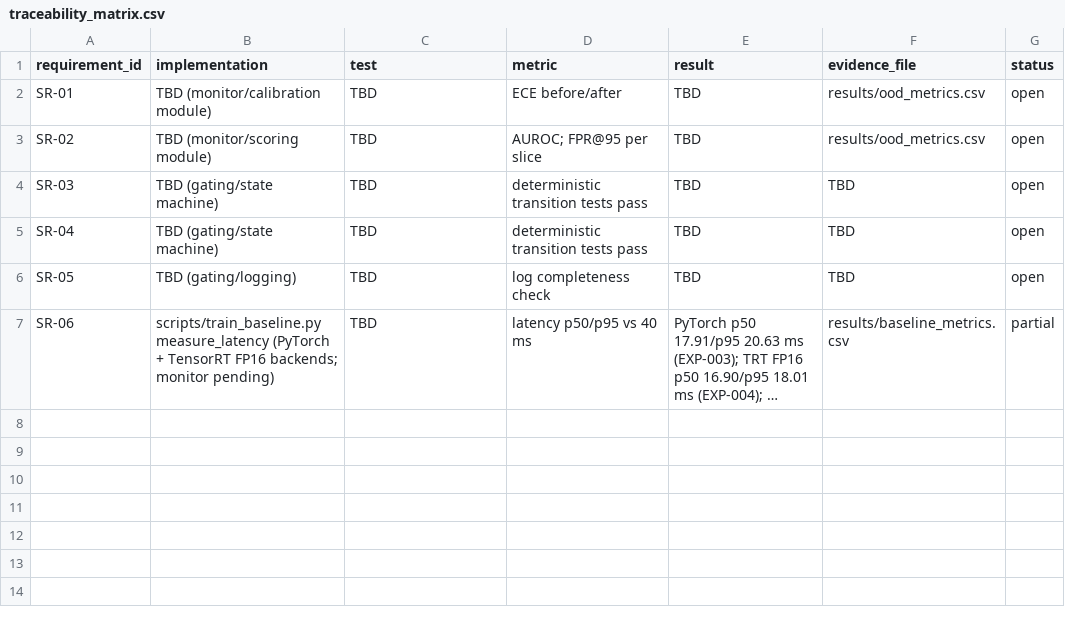
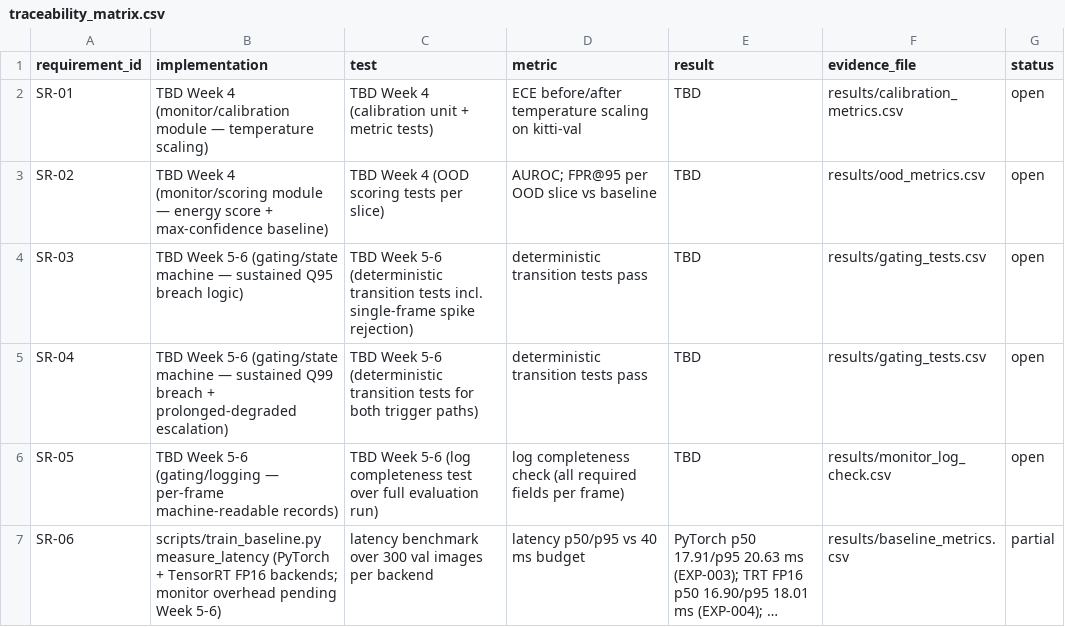
Before and after one commit to pruthuraj/Safety-Monitored-Edge-Perception-for-ADAS, a CSV file: safety/traceability_matrix.csv, drawn as a sheet; long unchanged cells end in …; the diff names each change by its address in the sheet, - before the commit and + after, or states it on an @@ line.

```diff
--- a/safety/traceability_matrix.csv
+++ b/safety/traceability_matrix.csv
-B2 (implementation): TBD (monitor/calibration module)
+B2 (implementation): TBD Week 4 (monitor/calibration module — temperature scaling)
-C2 (test): TBD
+C2 (test): TBD Week 4 (calibration unit + metric tests)
-D2 (metric): ECE before/after
+D2 (metric): ECE before/after temperature scaling on kitti-val
-F2 (evidence_file): results/ood_metrics.csv
+F2 (evidence_file): results/calibration_metrics.csv
-B3 (implementation): TBD (monitor/scoring module)
+B3 (implementation): TBD Week 4 (monitor/scoring module — energy score + max-confidence baseline)
-C3 (test): TBD
+C3 (test): TBD Week 4 (OOD scoring tests per slice)
-D3 (metric): AUROC; FPR@95 per slice
+D3 (metric): AUROC; FPR@95 per OOD slice vs baseline
-B4 (implementation): TBD (gating/state machine)
+B4 (implementation): TBD Week 5-6 (gating/state machine — sustained Q95 breach logic)
-C4 (test): TBD
+C4 (test): TBD Week 5-6 (deterministic transition tests incl. single-frame spike rejection)
-F4:F5 (evidence_file): TBD
+F4:F5 (evidence_file): results/gating_tests.csv
-B5 (implementation): TBD (gating/state machine)
+B5 (implementation): TBD Week 5-6 (gating/state machine — sustained Q99 breach + prolonged-degraded escalation)
-C5 (test): TBD
+C5 (test): TBD Week 5-6 (deterministic transition tests for both trigger paths)
-B6 (implementation): TBD (gating/logging)
+B6 (implementation): TBD Week 5-6 (gating/logging — per-frame machine-readable records)
-C6 (test): TBD
+C6 (test): TBD Week 5-6 (log completeness test over full evaluation run)
-D6 (metric): log completeness check
+D6 (metric): log completeness check (all required fields per frame)
-F6 (evidence_file): TBD
+F6 (evidence_file): results/monitor_log_check.csv
-B7 (implementation): …backends; monitor pending)
+B7 (implementation): …backends; monitor overhead pending Week 5-6)
-C7 (test): TBD
+C7 (test): latency benchmark over 300 val images per backend
-D7 (metric): latency p50/p95 vs 40 ms
+D7 (metric): latency p50/p95 vs 40 ms budget
```
Also changed, not shown: safety/requirements.csv, 6 other files.
